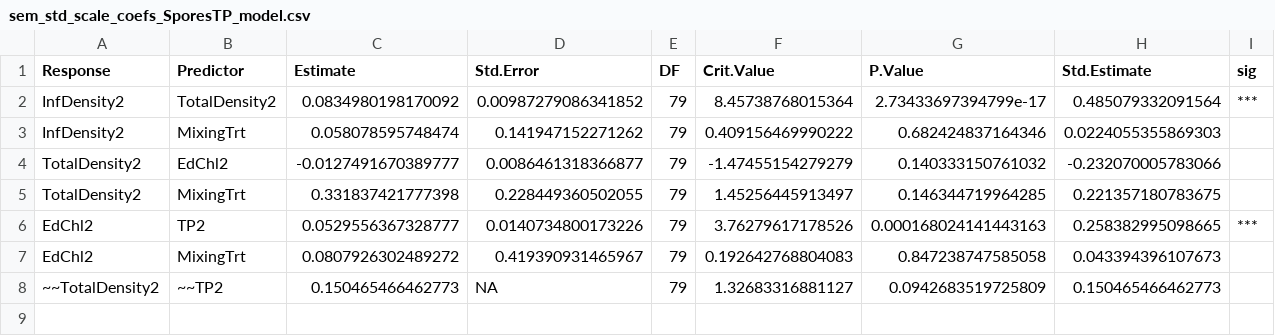
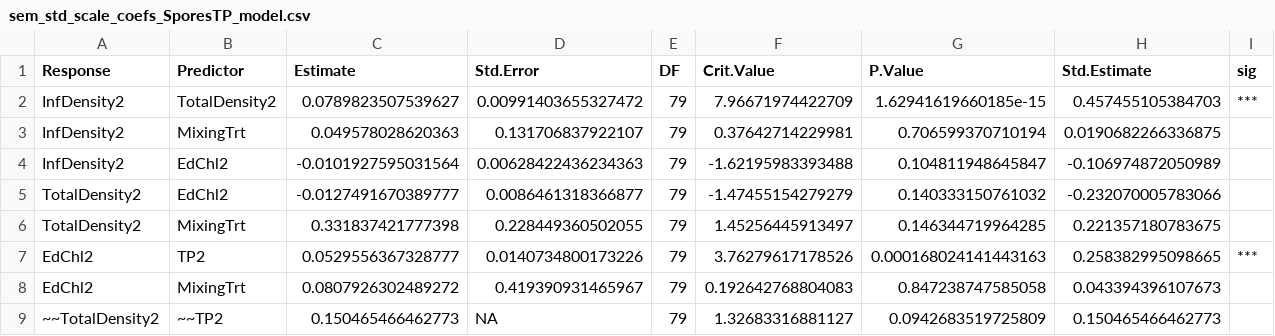
Before and after one commit to mlfearon/nutrient-bag-expt, a CSV file: tables/sem_std_scale_coefs_SporesTP_model.csv, drawn as a sheet; removed rows and columns are numbered as before the commit, all else as after; the diff names each change by its address in the sheet, - before the commit and + after, or states it on an @@ line.

```diff
--- a/tables/sem_std_scale_coefs_SporesTP_model.csv
+++ b/tables/sem_std_scale_coefs_SporesTP_model.csv
-row 2: InfDensity2 | TotalDensity2 | 0.0834980198170092 | 0.00987279086341852 | 79 | 8.45738768015364 | 2.73433697394799e-17 | 0.485079332091564 | ***
-row 3: InfDensity2 | MixingTrt | 0.058078595748474 | 0.141947152271262 | 79 | 0.409156469990222 | 0.682424837164346 | 0.0224055355869303
+row 2: InfDensity2 | TotalDensity2 | 0.0789823507539627 | 0.00991403655327472 | 79 | 7.96671974422709 | 1.62941619660185e-15 | 0.457455105384703 | ***
+row 3: InfDensity2 | MixingTrt | 0.049578028620363 | 0.131706837922107 | 79 | 0.37642714229981 | 0.706599370710194 | 0.0190682266336875
+row 4: InfDensity2 | EdChl2 | -0.0101927595031564 | 0.00628422436234363 | 79 | -1.62195983393488 | 0.104811948645847 | -0.106974872050989
```
Also changed, not shown: tables/sem_std_scale_coefs_NOSporesTN_model.csv, tables/sem_std_scale_coefs_NOSporesTP_model.csv, 1 other file.
